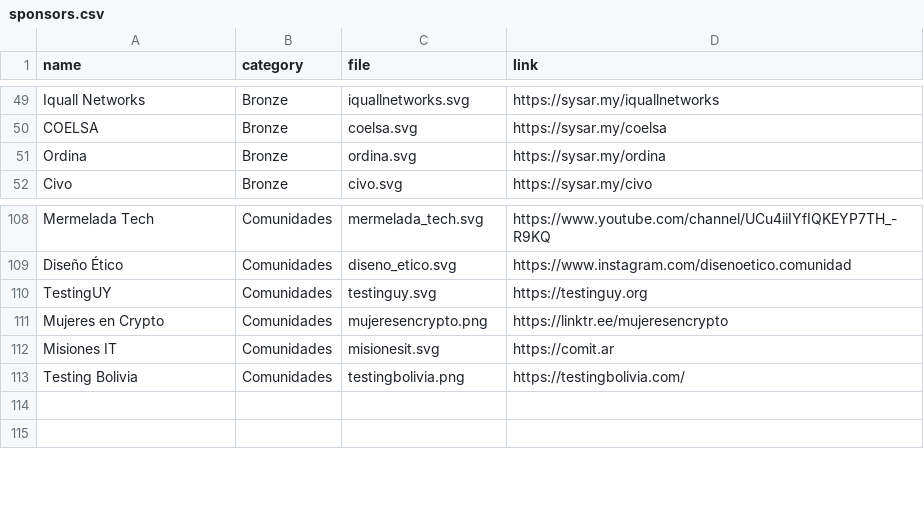
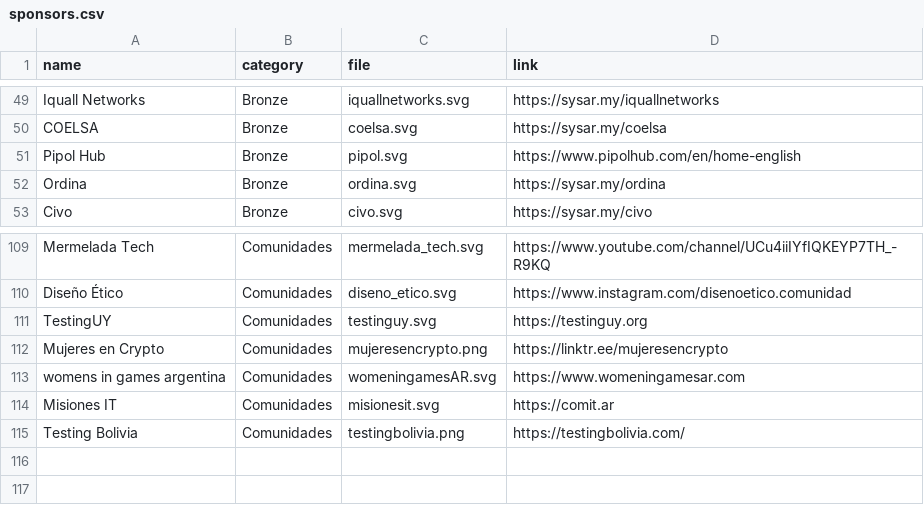
Before and after one commit to sysarmy/2023.nerdear.la, a CSV file: datasets/sponsors.csv, drawn as a sheet; only a part is shown, gaps mark what is left out; the diff names each change by its address in the sheet, - before the commit and + after, or states it on an @@ line.

```diff
--- a/datasets/sponsors.csv
+++ b/datasets/sponsors.csv
+row 51: Pipol Hub | Bronze | pipol.svg | https://www.pipolhub.com/en/home-english
+row 113: womens in games argentina | Comunidades | womeningamesAR.svg | https://www.womeningamesar.com
```
Also changed, not shown: 3 other files.
